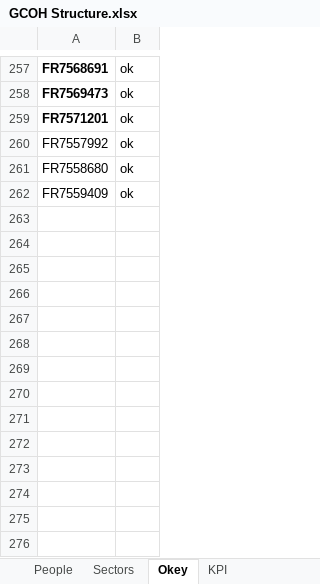
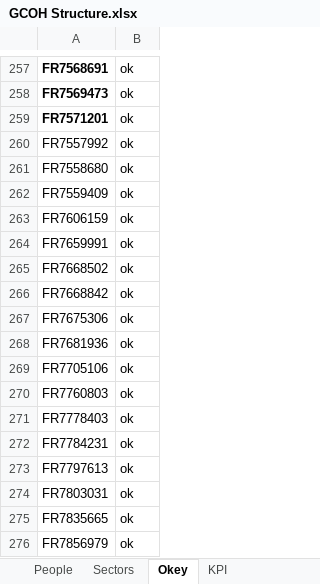
Before and after one commit to violencepierre/GCOH-Tickets-for-Processing, an Excel workbook: GCOH Structure.xlsx, sheet Okey, drawn as a sheet; only a part is shown, gaps mark what is left out; values as stored, in another font and other column widths than the file's, no borders; the diff names each change by its address in the sheet, - before the commit and + after, or states it on an @@ line.

```diff
--- a/GCOH Structure.xlsx (sheet Okey)
+++ b/GCOH Structure.xlsx (sheet Okey)
+row 263: FR7606159 | ok
+row 264: FR7659991 | ok
+row 265: FR7668502 | ok
+row 266: FR7668842 | ok
+row 267: FR7675306 | ok
+row 268: FR7681936 | ok
+row 269: FR7705106 | ok
+row 270: FR7760803 | ok
+row 271: FR7778403 | ok
+row 272: FR7784231 | ok
+row 273: FR7797613 | ok
+row 274: FR7803031 | ok
+row 275: FR7835665 | ok
+row 276: FR7856979 | ok
```
Also changed, not shown: sheet STUCT1, sheet pvt, other sheet tabs, hidden cells.
